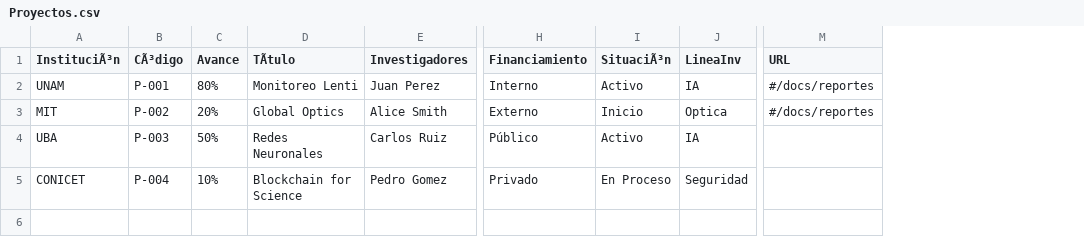
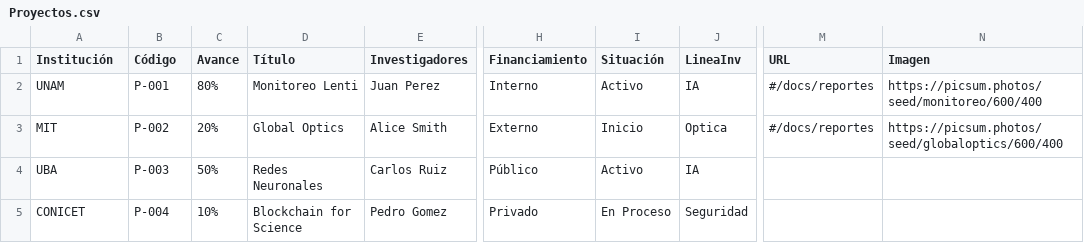
Before and after one commit to Lentigob/lentigob.github.io, a CSV file: data/Proyectos.csv, drawn as a sheet; only a part is shown, gaps mark what is left out; the diff names each change by its address in the sheet, - before the commit and + after, or states it on an @@ line.

```diff
--- a/data/Proyectos.csv
+++ b/data/Proyectos.csv
+column N (Imagen), rows 2-3: https://picsum.photos/seed/monitoreo/600/400 | https://picsum.photos/seed/globaloptics/600/400
-A1: InstituciÃ³n
+A1: Institución
-B1: CÃ³digo
+B1: Código
-D1: TÃtulo
+D1: Título
-I1: SituaciÃ³n
+I1: Situación
```
Also changed, not shown: data/Docencia.csv, data/Equipo.csv, 20 other files.
